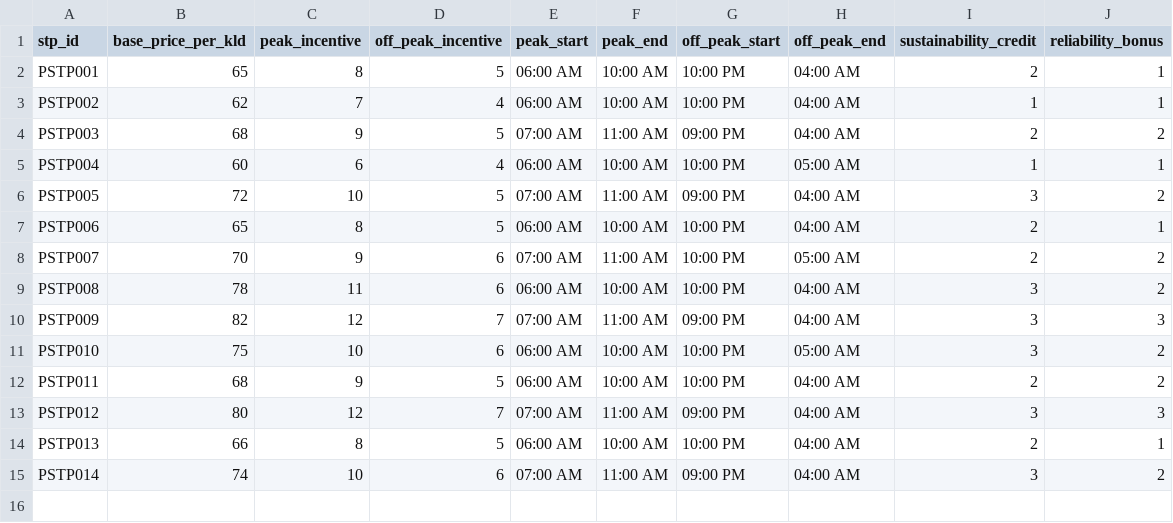
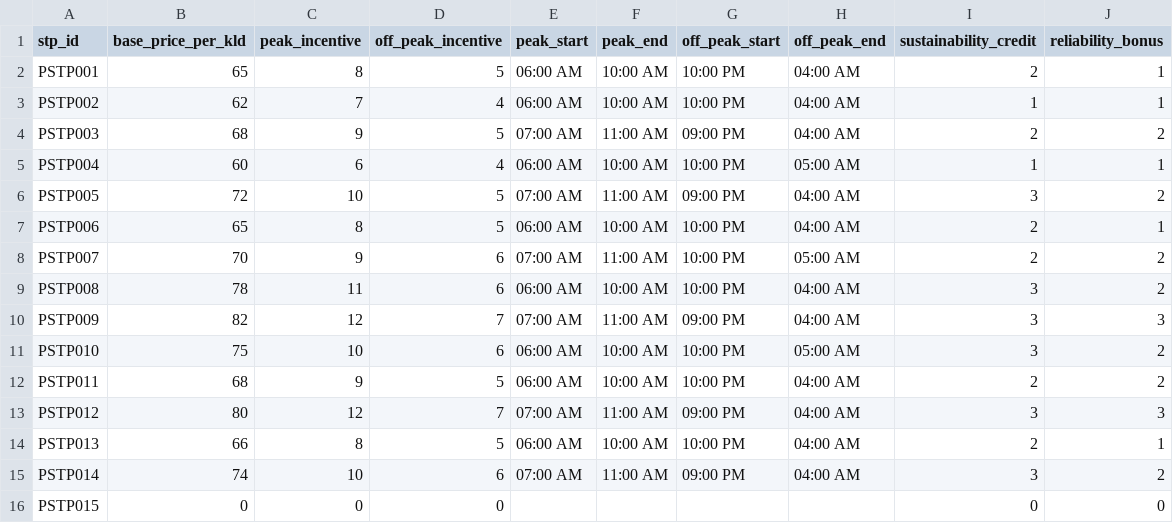
Before and after one commit to Gowtham-YK/PurvaJalSetu, a CSV file: data/stp_pricing.csv, drawn as a sheet; the diff names each change by its address in the sheet, - before the commit and + after, or states it on an @@ line.

```diff
--- a/data/stp_pricing.csv
+++ b/data/stp_pricing.csv
+row 16: PSTP015 | 0 | 0 | 0 |  |  |  |  | 0 | 0
```
Also changed, not shown: database/stp_pricing.csv, database/stp_registrations.csv, 5 other files.
